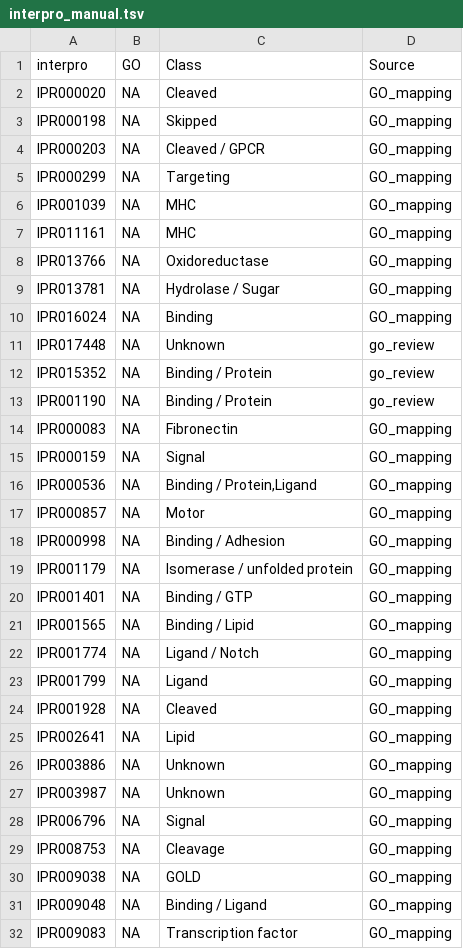
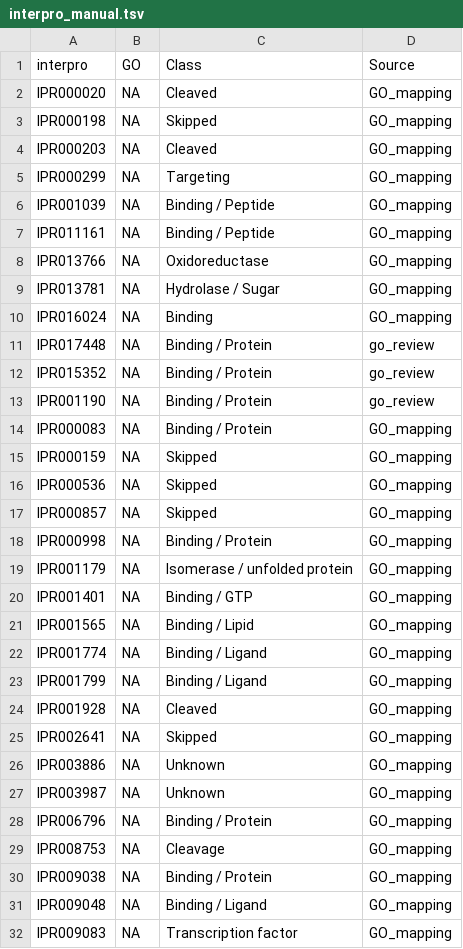
Before and after one commit to hirenj/glycodomain, a TSV file: interpro_manual.tsv, drawn as a sheet; only a part is shown; the diff covers the shown part only.

Commit message:
More data cleanup

```diff
--- a/interpro_manual.tsv
+++ b/interpro_manual.tsv
@@ -3,6 +3,6 @@ IPR000020	NA	Cleaved	GO_mapping
 IPR000198	NA	Skipped	GO_mapping
-IPR000203	NA	Cleaved / GPCR	GO_mapping
+IPR000203	NA	Cleaved	GO_mapping
 IPR000299	NA	Targeting	GO_mapping
-IPR001039	NA	MHC	GO_mapping
-IPR011161	NA	MHC	GO_mapping
+IPR001039	NA	Binding / Peptide	GO_mapping
+IPR011161	NA	Binding / Peptide	GO_mapping
 IPR013766	NA	Oxidoreductase	GO_mapping
@@ -10,10 +10,10 @@ IPR013781	NA	Hydrolase / Sugar	GO_mapping
 IPR016024	NA	Binding	GO_mapping
-IPR017448	NA	Unknown	go_review
+IPR017448	NA	Binding / Protein	go_review
 IPR015352	NA	Binding / Protein	go_review
 IPR001190	NA	Binding / Protein	go_review
-IPR000083	NA	Fibronectin	GO_mapping
-IPR000159	NA	Signal	GO_mapping
-IPR000536	NA	Binding / Protein,Ligand	GO_mapping
-IPR000857	NA	Motor	GO_mapping
-IPR000998	NA	Binding / Adhesion	GO_mapping
+IPR000083	NA	Binding / Protein	GO_mapping
+IPR000159	NA	Skipped	GO_mapping
+IPR000536	NA	Skipped	GO_mapping
+IPR000857	NA	Skipped	GO_mapping
+IPR000998	NA	Binding / Protein	GO_mapping
 IPR001179	NA	Isomerase / unfolded protein	GO_mapping
@@ -21,11 +21,11 @@ IPR001401	NA	Binding / GTP	GO_mapping
 IPR001565	NA	Binding / Lipid	GO_mapping
-IPR001774	NA	Ligand / Notch	GO_mapping
-IPR001799	NA	Ligand	GO_mapping
+IPR001774	NA	Binding / Ligand	GO_mapping
+IPR001799	NA	Binding / Ligand	GO_mapping
 IPR001928	NA	Cleaved	GO_mapping
-IPR002641	NA	Lipid	GO_mapping
+IPR002641	NA	Skipped	GO_mapping
 IPR003886	NA	Unknown	GO_mapping
 IPR003987	NA	Unknown	GO_mapping
-IPR006796	NA	Signal	GO_mapping
+IPR006796	NA	Binding / Protein	GO_mapping
 IPR008753	NA	Cleavage	GO_mapping
-IPR009038	NA	GOLD	GO_mapping
+IPR009038	NA	Binding / Protein	GO_mapping
 IPR009048	NA	Binding / Ligand	GO_mapping
```
Also changed, not shown: 3 added rows, 1 removed row and 16 edited cells elsewhere in this file, go_manual.tsv, 1 other file.
